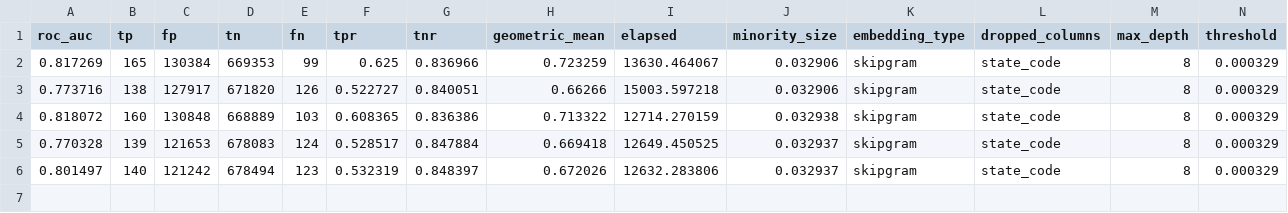
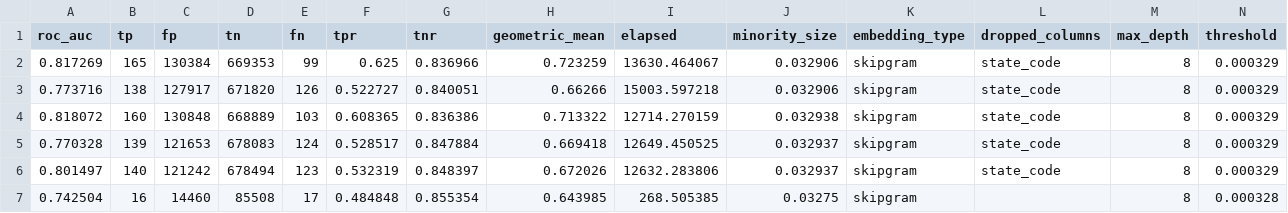
Before and after one commit to johnsonj561/HCPCS-Embeddings-For-Fraud-Detection, a CSV file: xgboost/test-results.csv, drawn as a sheet.

Commit message:
reduce memory footprint, speed up embeddings load

```diff
--- a/xgboost/test-results.csv
+++ b/xgboost/test-results.csv
@@ -6 +6,2 @@ roc_auc,tp,fp,tn,fn,tpr,tnr,geometric_mean,elapsed,minority_size,embedding_type,
 0.801497,140,121242,678494,123,0.532319,0.848397,0.672026,12632.283806,0.032937,skipgram,state_code,8,0.000329
+0.742504,16,14460,85508,17,0.484848,0.855354,0.643985,268.505385,0.03275,skipgram,,8,0.000328
```
Also changed, not shown: xgboost/train-results.csv, 3 other files.
